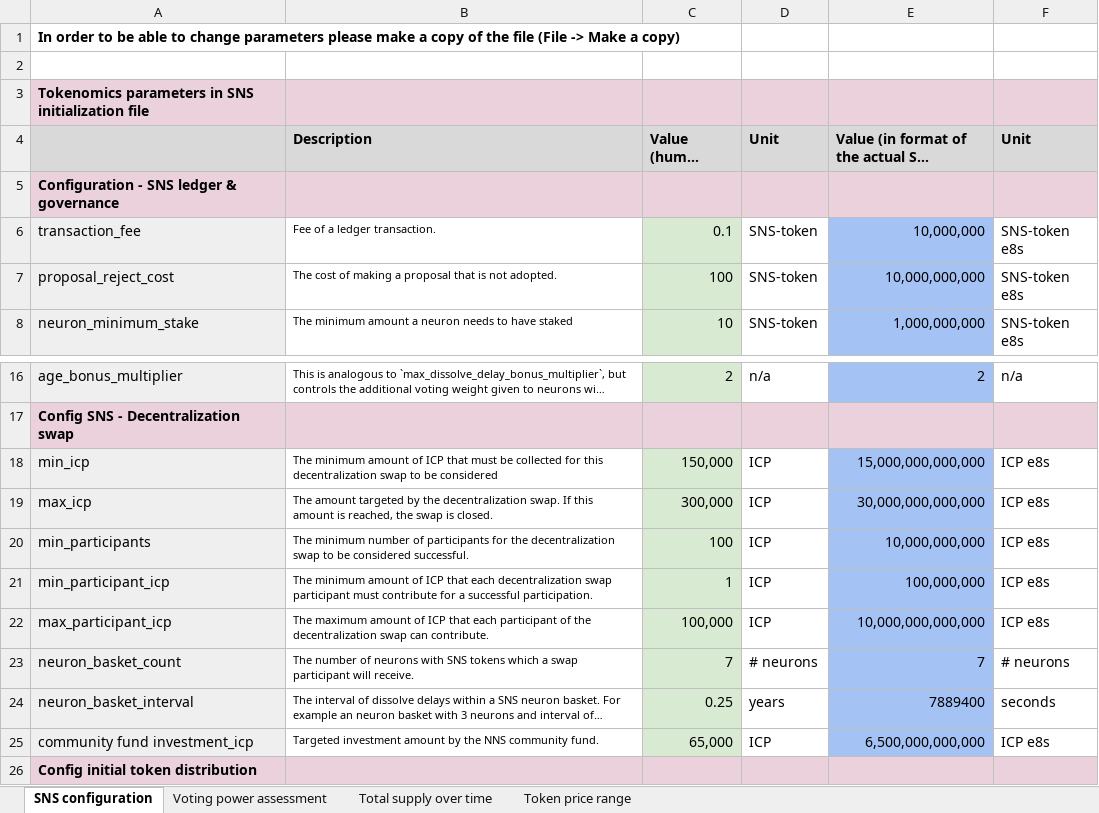
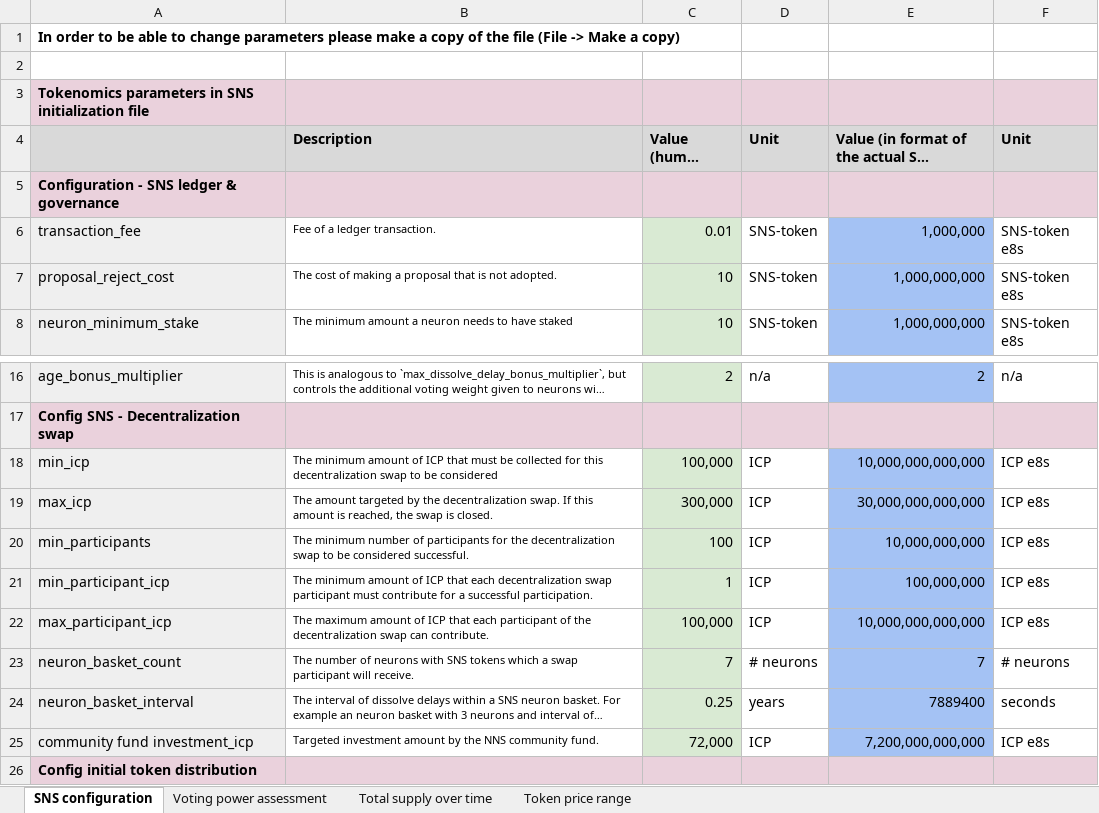
Before and after one commit to Neural-Arena-DAO/docs, an Excel workbook: SNS tokenomics.xlsx, sheet SNS configuration, drawn as a sheet; only a part is shown, gaps mark what is left out; long unchanged cells end in …; values as stored, in another font and other column widths than the file's, no borders; the diff names each change by its address in the sheet, - before the commit and + after, or states it on an @@ line.

```diff
--- a/SNS tokenomics.xlsx (sheet SNS configuration)
+++ b/SNS tokenomics.xlsx (sheet SNS configuration)
-C6 (Value (human readable)): 0.1
+C6 (Value (human readable)): 0.01
-E6: 10,000,000
+E6: 1,000,000
-C7 (Value (human readable)): 100
+C7 (Value (human readable)): 10
-E7: 10,000,000,000
+E7: 1,000,000,000
-C18 (Value (human readable)): 150,000
+C18 (Value (human readable)): 100,000
-E18: 15,000,000,000,000
+E18: 10,000,000,000,000
-C25 (Value (human readable)): 65,000
+C25 (Value (human readable)): 72,000
-E25: 6,500,000,000,000
+E25: 7,200,000,000,000
```
Also changed, not shown: sheet Token price range, sheet Voting power assessment, charts or pictures, graphics.xlsx, 10 other files.
